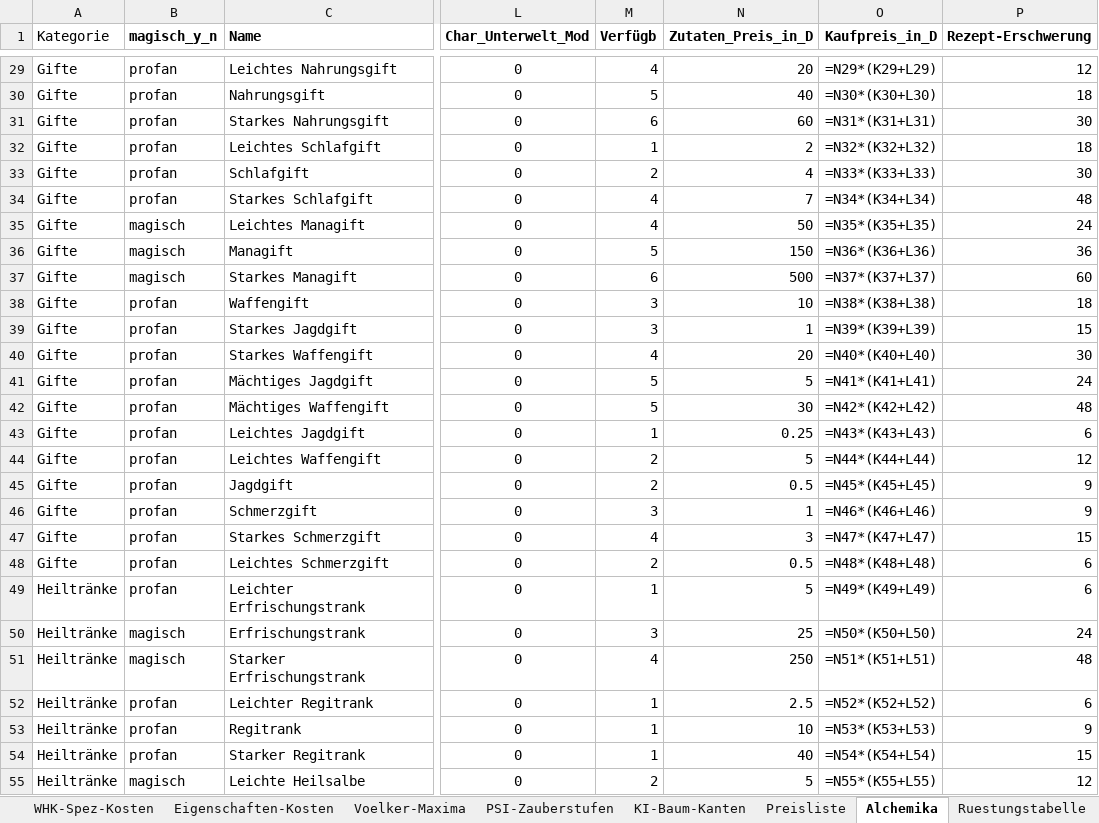
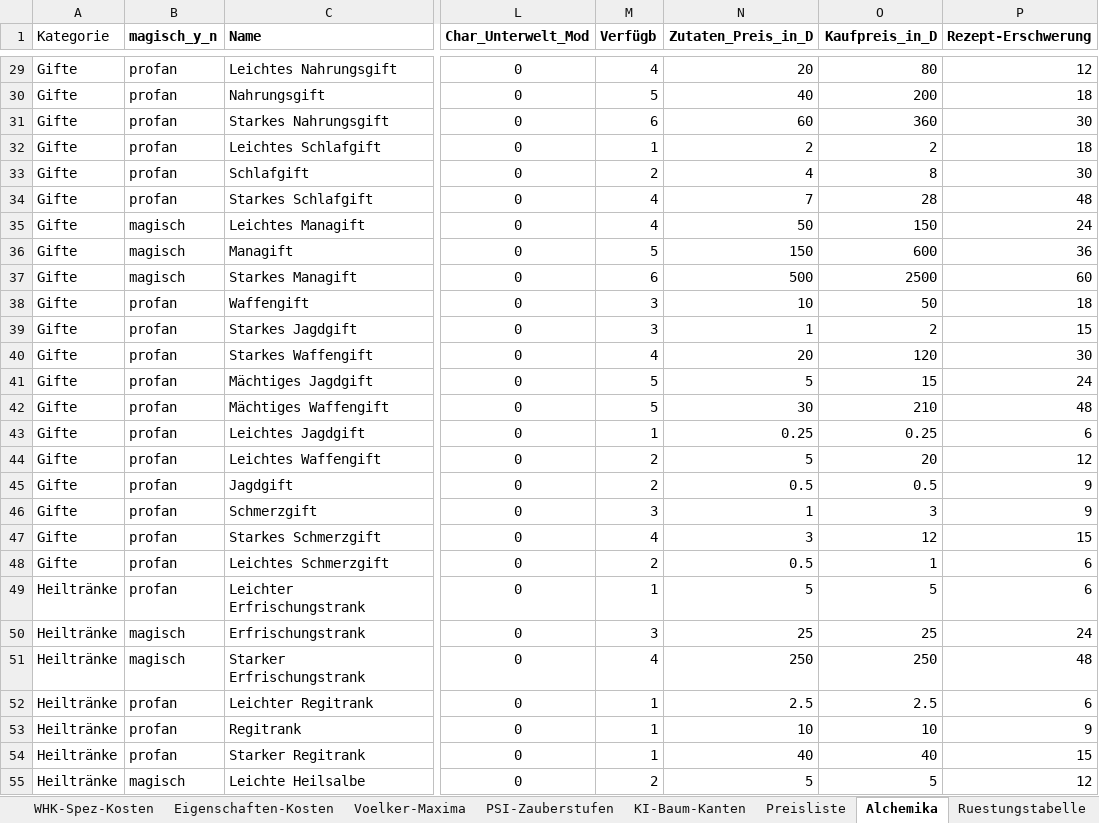
Before and after one commit to njebich/nasus, an Excel workbook: werte 0.8-claude.xlsx, sheet Alchemika, drawn as a sheet; only a part is shown, gaps mark what is left out; values as stored, in another font and other column widths than the file's, no borders; formulas without a stored value are shown as written; the diff covers the shown part only; the diff names each change by its address in the sheet, - before the commit and + after, or states it on an @@ line.

```diff
--- a/werte 0.8-claude.xlsx (sheet Alchemika)
+++ b/werte 0.8-claude.xlsx (sheet Alchemika)
-O29 (Kaufpreis_in_D): =N29*(K29+L29)
+O29 (Kaufpreis_in_D): 80
-O30 (Kaufpreis_in_D): =N30*(K30+L30)
+O30 (Kaufpreis_in_D): 200
-O31 (Kaufpreis_in_D): =N31*(K31+L31)
+O31 (Kaufpreis_in_D): 360
-O32 (Kaufpreis_in_D): =N32*(K32+L32)
+O32 (Kaufpreis_in_D): 2
-O33 (Kaufpreis_in_D): =N33*(K33+L33)
+O33 (Kaufpreis_in_D): 8
-O34 (Kaufpreis_in_D): =N34*(K34+L34)
+O34 (Kaufpreis_in_D): 28
-O35 (Kaufpreis_in_D): =N35*(K35+L35)
+O35 (Kaufpreis_in_D): 150
-O36 (Kaufpreis_in_D): =N36*(K36+L36)
+O36 (Kaufpreis_in_D): 600
-O37 (Kaufpreis_in_D): =N37*(K37+L37)
+O37 (Kaufpreis_in_D): 2500
-O38 (Kaufpreis_in_D): =N38*(K38+L38)
+O38 (Kaufpreis_in_D): 50
-O39 (Kaufpreis_in_D): =N39*(K39+L39)
+O39 (Kaufpreis_in_D): 2
-O40 (Kaufpreis_in_D): =N40*(K40+L40)
+O40 (Kaufpreis_in_D): 120
-O41 (Kaufpreis_in_D): =N41*(K41+L41)
+O41 (Kaufpreis_in_D): 15
-O42 (Kaufpreis_in_D): =N42*(K42+L42)
+O42 (Kaufpreis_in_D): 210
-O43 (Kaufpreis_in_D): =N43*(K43+L43)
+O43 (Kaufpreis_in_D): 0.25
-O44 (Kaufpreis_in_D): =N44*(K44+L44)
+O44 (Kaufpreis_in_D): 20
-O45 (Kaufpreis_in_D): =N45*(K45+L45)
+O45 (Kaufpreis_in_D): 0.5
-O46 (Kaufpreis_in_D): =N46*(K46+L46)
+O46 (Kaufpreis_in_D): 3
-O47 (Kaufpreis_in_D): =N47*(K47+L47)
+O47 (Kaufpreis_in_D): 12
-O48 (Kaufpreis_in_D): =N48*(K48+L48)
+O48 (Kaufpreis_in_D): 1
-O49 (Kaufpreis_in_D): =N49*(K49+L49)
+O49 (Kaufpreis_in_D): 5
-O50 (Kaufpreis_in_D): =N50*(K50+L50)
+O50 (Kaufpreis_in_D): 25
-O51 (Kaufpreis_in_D): =N51*(K51+L51)
+O51 (Kaufpreis_in_D): 250
-O52 (Kaufpreis_in_D): =N52*(K52+L52)
+O52 (Kaufpreis_in_D): 2.5
-O53 (Kaufpreis_in_D): =N53*(K53+L53)
+O53 (Kaufpreis_in_D): 10
-O54 (Kaufpreis_in_D): =N54*(K54+L54)
+O54 (Kaufpreis_in_D): 40
-O55 (Kaufpreis_in_D): =N55*(K55+L55)
+O55 (Kaufpreis_in_D): 5
```
Also changed, not shown: 91 edited cells elsewhere in this sheet, sheet Werte, sheet Feuerwaffen, sheet Feuerwaffen-Munition, sheet Entwickeln, sheet Feuerwaffen-Ressourcen, hidden cells, 5 other files.
